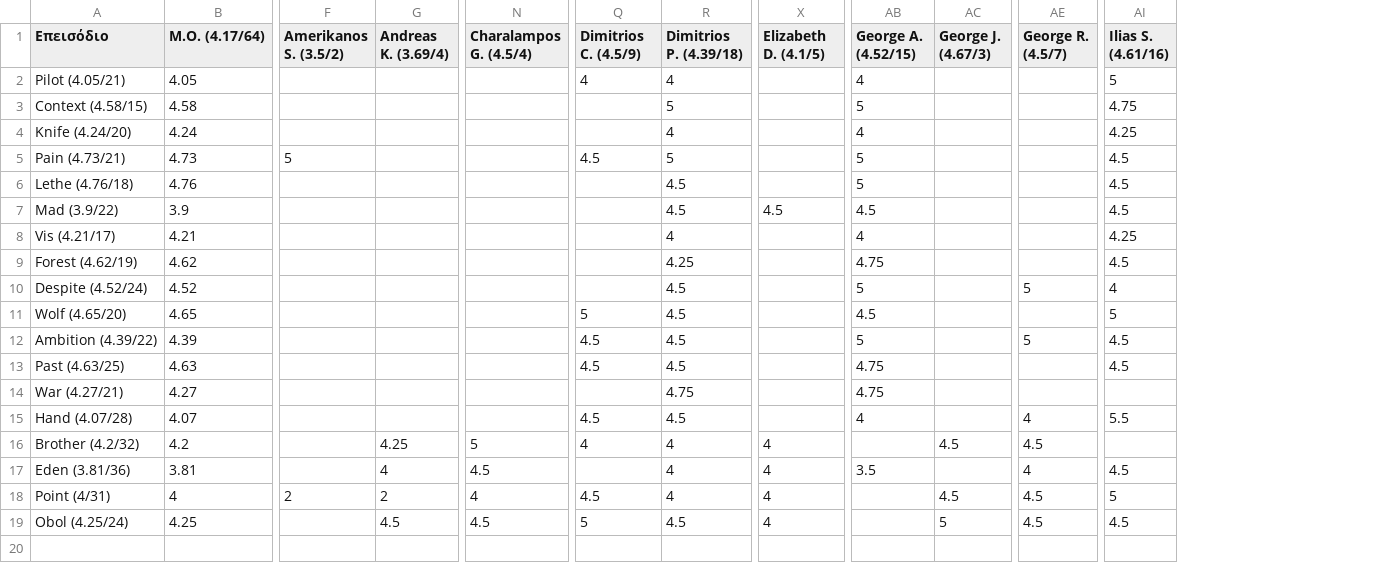
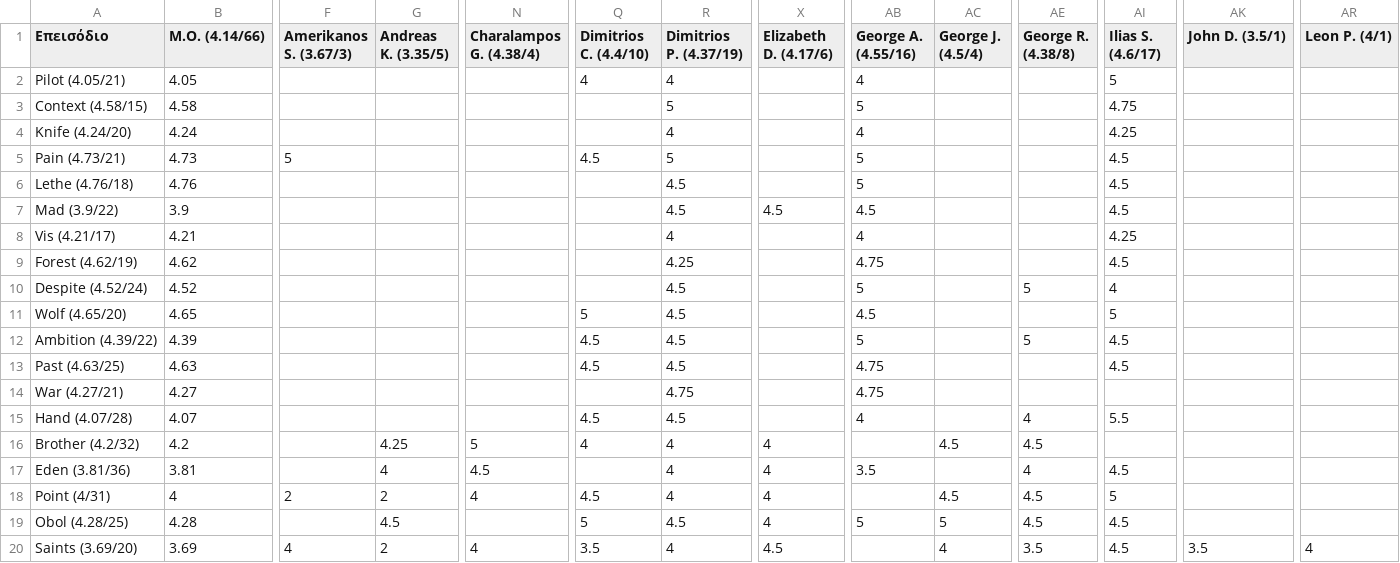
Before and after one commit to StelArian/STGDP, a CSV file: disco.csv, drawn as a sheet; only a part is shown, gaps mark what is left out; rows hold the shown columns only; the diff covers the shown part only; the diff names each change by its address in the sheet, - before the commit and + after, or states it on an @@ line.

```diff
--- a/disco.csv
+++ b/disco.csv
+column AK (John D. (3.5/1)), empty
+column AR (Leon P. (4/1)), empty
-B1: Μ.Ο. (4.17/64)
+B1: Μ.Ο. (4.14/66)
-F1: Amerikanos S. (3.5/2)
+F1: Amerikanos S. (3.67/3)
-G1: Andreas K. (3.69/4)
+G1: Andreas K. (3.35/5)
-N1: Charalampos G. (4.5/4)
+N1: Charalampos G. (4.38/4)
-Q1: Dimitrios C. (4.5/9)
+Q1: Dimitrios C. (4.4/10)
-R1: Dimitrios P. (4.39/18)
+R1: Dimitrios P. (4.37/19)
-X1: Elizabeth D. (4.1/5)
+X1: Elizabeth D. (4.17/6)
-AB1: George A. (4.52/15)
+AB1: George A. (4.55/16)
-AC1: George J. (4.67/3)
+AC1: George J. (4.5/4)
-AE1: George R. (4.5/7)
+AE1: George R. (4.38/8)
-AI1: Ilias S. (4.61/16)
+AI1: Ilias S. (4.6/17)
-A19 (Επεισόδιο): Obol (4.25/24)
+A19 (Επεισόδιο): Obol (4.28/25)
-B19 (Μ.Ο. (4.14/66)): 4.25
+B19 (Μ.Ο. (4.14/66)): 4.28
-N19 (Charalampos G. (4.38/4)): 4.5
+N19 (Charalampos G. (4.38/4)): (empty)
-AB19 (George A. (4.55/16)): (empty)
+AB19 (George A. (4.55/16)): 5
+row 20: Saints (3.69/20) | 3.69 | 4 | 2 | 4 | 3.5 | 4 | 4.5 |  | 4 | 3.5 | 4.5 | 3.5 | 4
```
Also changed, not shown: 9 edited cells elsewhere in this file, 2 other files.
